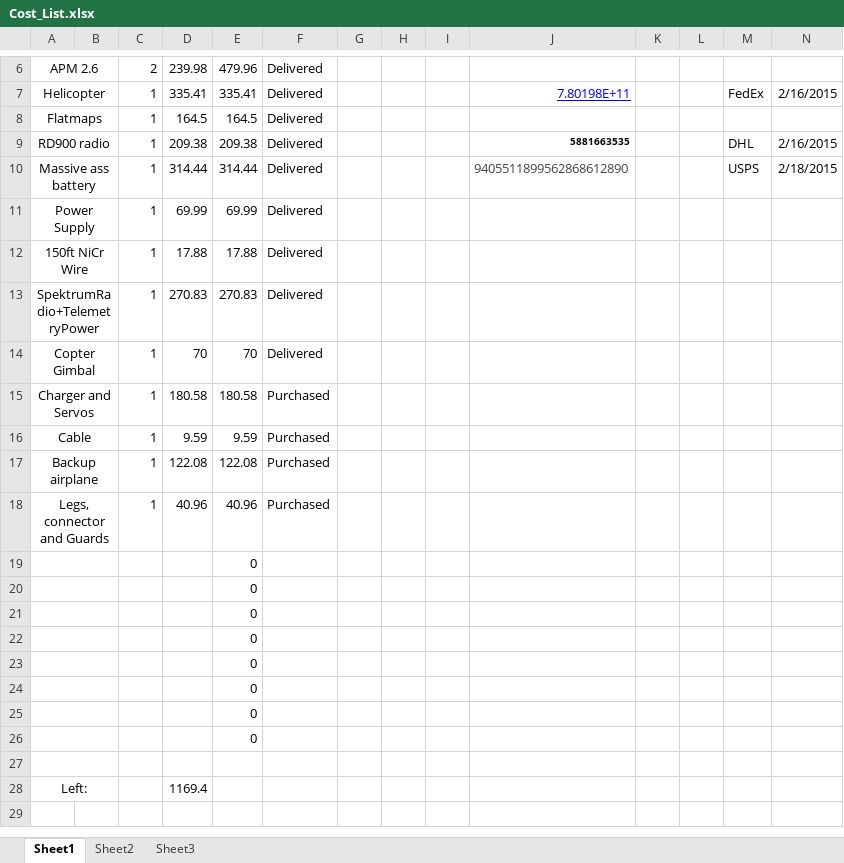
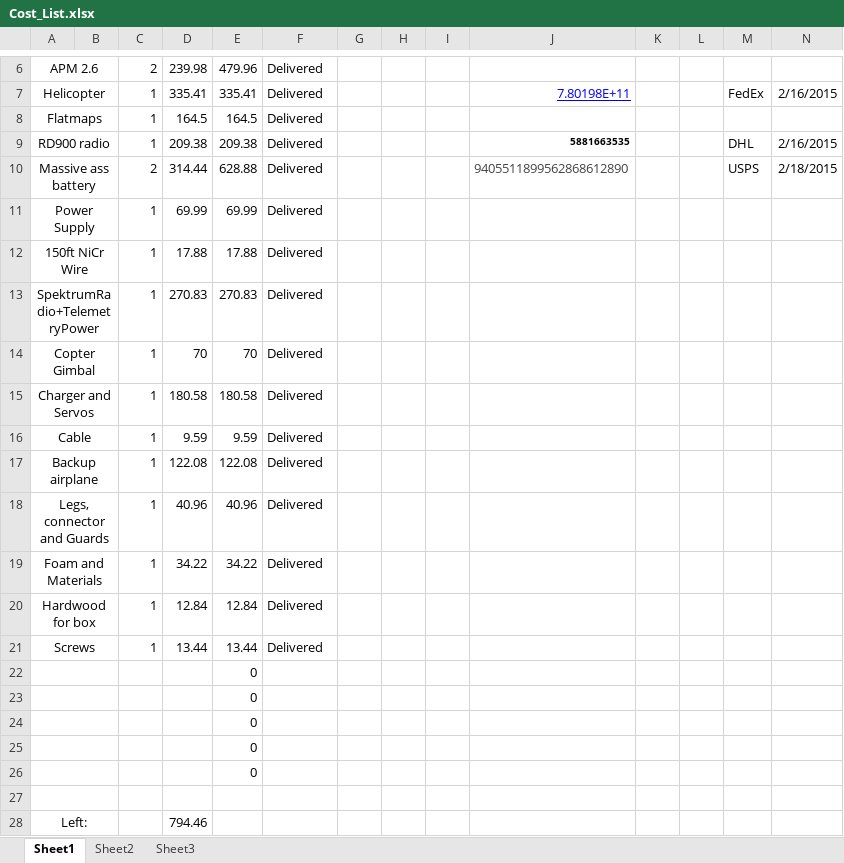
Before and after one commit to jjh-drones/agriculture, an Excel workbook: Cost/Agrisos/Cost_List.xlsx, sheet Sheet1, drawn as a sheet; only a part is shown, gaps mark what is left out; values as stored, in another font and other column widths than the file's, no borders; removed rows and columns are numbered as before the commit, all else as after; the diff names each change by its address in the sheet, - before the commit and + after, or states it on an @@ line.

Commit message:
Cost update :S

```diff
--- a/Cost/Agrisos/Cost_List.xlsx (sheet Sheet1)
+++ b/Cost/Agrisos/Cost_List.xlsx (sheet Sheet1)
-C10: 1
+C10: 2
-E10: 314.44
+E10: 628.88
-F15:F18: Purchased
+F15:F18: Delivered
-row 19:  |  |  |  | 0
-row 20:  |  |  |  | 0
-row 21:  |  |  |  | 0
+row 19: Foam and Materials |  | 1 | 34.22 | 34.22 | Delivered
+row 20: Hardwood for box |  | 1 | 12.84 | 12.84 | Delivered
+row 21: Screws |  | 1 | 13.44 | 13.44 | Delivered
-D28: 1169.4
+D28: 794.46
```
Also changed, not shown: 1 other file.
